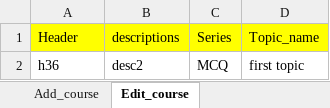
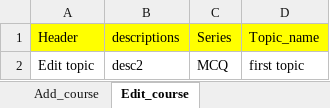
Before and after one commit to prasadsinghr/mindtickle_assignment, an Excel workbook: mindtickle/target/classes/mt/qa/testdataprovider/workbook.xlsx, sheet Edit_course, drawn as a sheet; values as stored, in another font and other column widths than the file's, no borders; the diff names each change by its address in the sheet, - before the commit and + after, or states it on an @@ line.

```diff
--- a/mindtickle/target/classes/mt/qa/testdataprovider/workbook.xlsx (sheet Edit_course)
+++ b/mindtickle/target/classes/mt/qa/testdataprovider/workbook.xlsx (sheet Edit_course)
-A2 (Header): h36
+A2 (Header): Edit topic
```
Also changed, not shown: sheet Create_course, sheet InviteLearniner, sheet Add_course, sheet Add_LearingContent, 32 other files.
